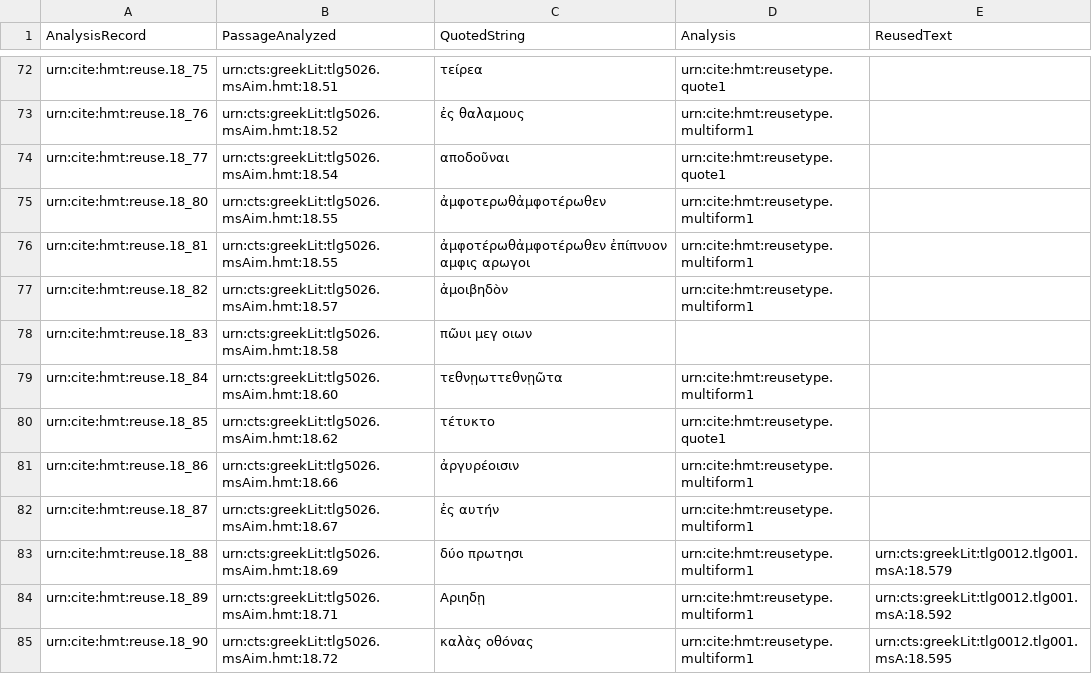
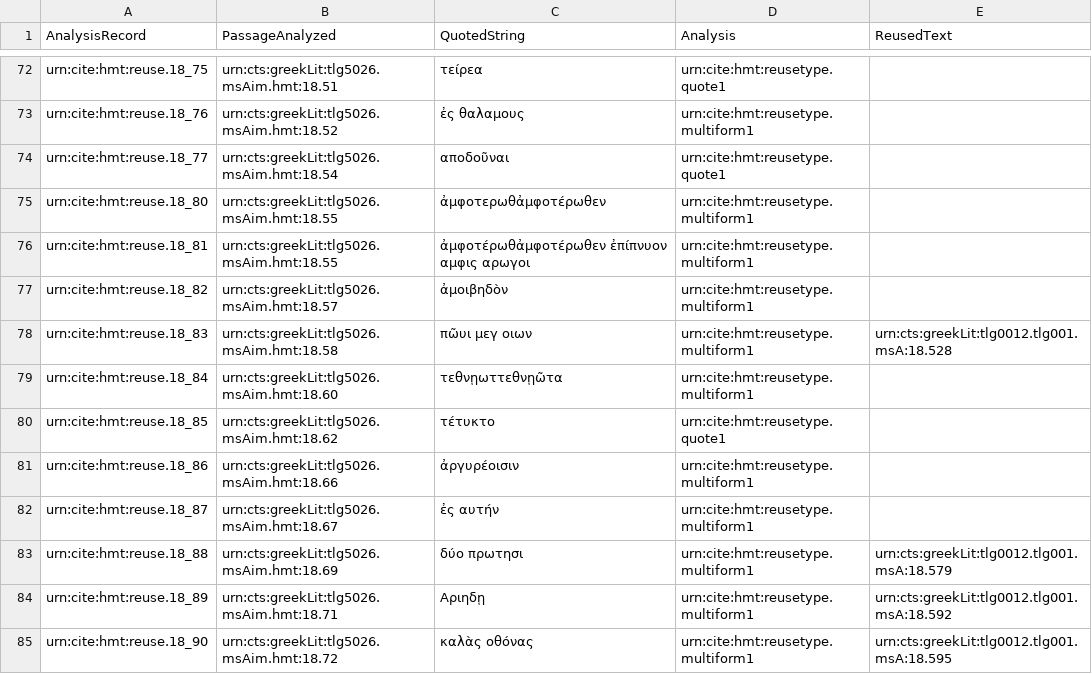
Before and after one commit to hmteditors/closed-hc-il18, a CSV file: venA/collections/reuse.csv, drawn as a sheet; only a part is shown, gaps mark what is left out.

Commit message:
Update reuse.csv

```diff
--- a/venA/collections/reuse.csv
+++ b/venA/collections/reuse.csv
@@ -77,3 +77,3 @@ urn:cite:hmt:reuse.18_81,urn:cts:greekLit:tlg5026.msAim.hmt:18.55,"ἀμφοτέ
 urn:cite:hmt:reuse.18_82,urn:cts:greekLit:tlg5026.msAim.hmt:18.57,"ἀμοιβηδὸν",urn:cite:hmt:reusetype.multiform1,
-urn:cite:hmt:reuse.18_83,urn:cts:greekLit:tlg5026.msAim.hmt:18.58,"πῶυι μεγ οιων",,
+urn:cite:hmt:reuse.18_83,urn:cts:greekLit:tlg5026.msAim.hmt:18.58,"πῶυι μεγ οιων",urn:cite:hmt:reusetype.multiform1,urn:cts:greekLit:tlg0012.tlg001.msA:18.528
 urn:cite:hmt:reuse.18_84,urn:cts:greekLit:tlg5026.msAim.hmt:18.60,"τεθνῃωττεθνῃῶτα",urn:cite:hmt:reusetype.multiform1,
```
